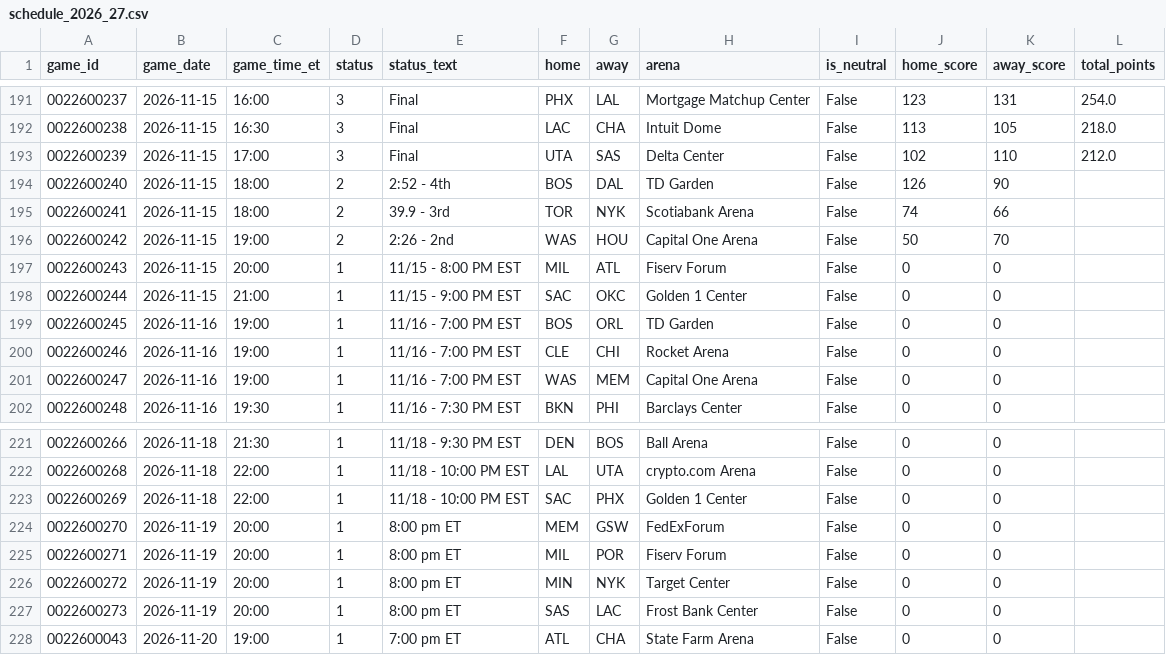
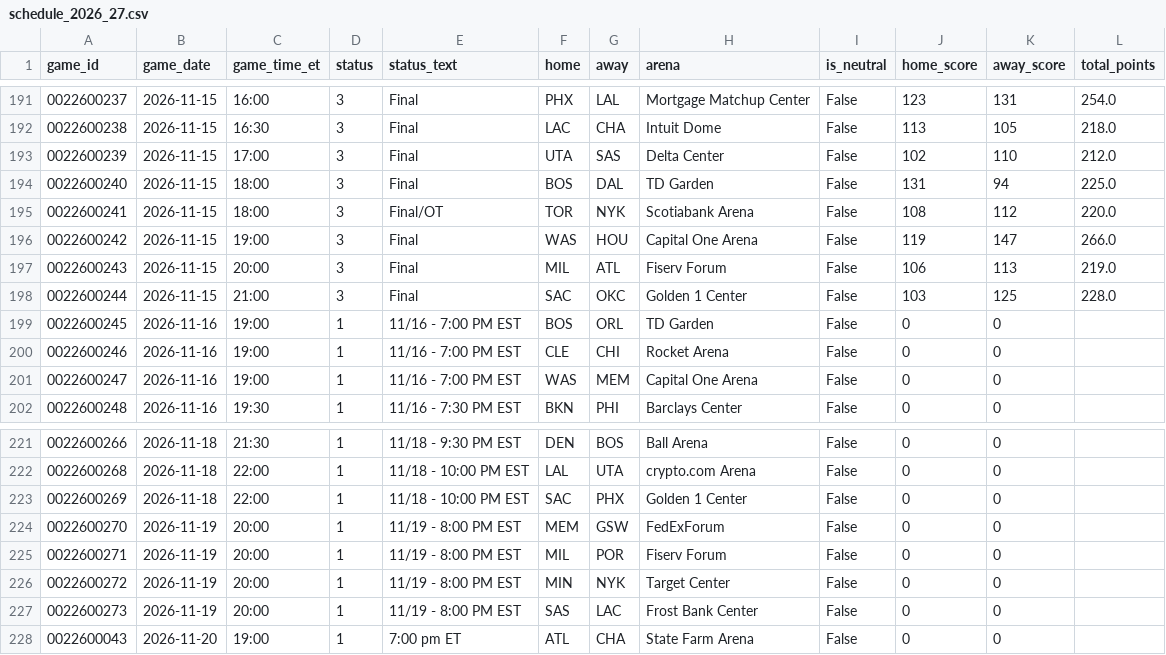
Before and after one commit to CARLMEDINAV/NBA-ML, a CSV file: artifacts/schedule_2026_27.csv, drawn as a sheet; only a part is shown, gaps mark what is left out.

```diff
--- a/artifacts/schedule_2026_27.csv
+++ b/artifacts/schedule_2026_27.csv
@@ -193,7 +193,7 @@ game_id,game_date,game_time_et,status,status_text,home,away,arena,is_neutral,hom
 0022600239,2026-11-15,17:00,3,Final,UTA,SAS,Delta Center,False,102,110,212.0
-0022600240,2026-11-15,18:00,2,2:52 - 4th,BOS,DAL,TD Garden,False,126,90,
-0022600241,2026-11-15,18:00,2,39.9 - 3rd,TOR,NYK,Scotiabank Arena,False,74,66,
-0022600242,2026-11-15,19:00,2,2:26 - 2nd,WAS,HOU,Capital One Arena,False,50,70,
-0022600243,2026-11-15,20:00,1,11/15 - 8:00 PM EST,MIL,ATL,Fiserv Forum,False,0,0,
-0022600244,2026-11-15,21:00,1,11/15 - 9:00 PM EST,SAC,OKC,Golden 1 Center,False,0,0,
+0022600240,2026-11-15,18:00,3,Final,BOS,DAL,TD Garden,False,131,94,225.0
+0022600241,2026-11-15,18:00,3,Final/OT,TOR,NYK,Scotiabank Arena,False,108,112,220.0
+0022600242,2026-11-15,19:00,3,Final,WAS,HOU,Capital One Arena,False,119,147,266.0
+0022600243,2026-11-15,20:00,3,Final,MIL,ATL,Fiserv Forum,False,106,113,219.0
+0022600244,2026-11-15,21:00,3,Final,SAC,OKC,Golden 1 Center,False,103,125,228.0
 0022600245,2026-11-16,19:00,1,11/16 - 7:00 PM EST,BOS,ORL,TD Garden,False,0,0,
@@ -223,6 +223,6 @@ game_id,game_date,game_time_et,status,status_text,home,away,arena,is_neutral,hom
 0022600269,2026-11-18,22:00,1,11/18 - 10:00 PM EST,SAC,PHX,Golden 1 Center,False,0,0,
-0022600270,2026-11-19,20:00,1,8:00 pm ET,MEM,GSW,FedExForum,False,0,0,
-0022600271,2026-11-19,20:00,1,8:00 pm ET,MIL,POR,Fiserv Forum,False,0,0,
-0022600272,2026-11-19,20:00,1,8:00 pm ET,MIN,NYK,Target Center,False,0,0,
-0022600273,2026-11-19,20:00,1,8:00 pm ET,SAS,LAC,Frost Bank Center,False,0,0,
+0022600270,2026-11-19,20:00,1,11/19 - 8:00 PM EST,MEM,GSW,FedExForum,False,0,0,
+0022600271,2026-11-19,20:00,1,11/19 - 8:00 PM EST,MIL,POR,Fiserv Forum,False,0,0,
+0022600272,2026-11-19,20:00,1,11/19 - 8:00 PM EST,MIN,NYK,Target Center,False,0,0,
+0022600273,2026-11-19,20:00,1,11/19 - 8:00 PM EST,SAS,LAC,Frost Bank Center,False,0,0,
 0022600043,2026-11-20,19:00,1,7:00 pm ET,ATL,CHA,State Farm Arena,False,0,0,
```
Also changed, not shown: artifacts/team_games_recent.csv, artifacts/team_state.csv.
